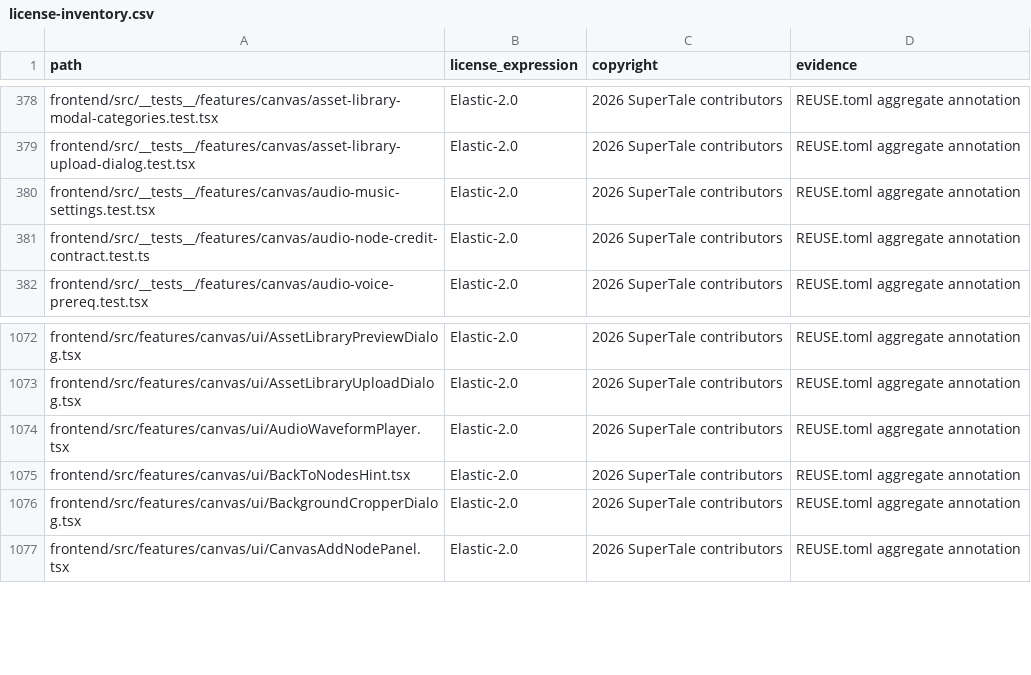
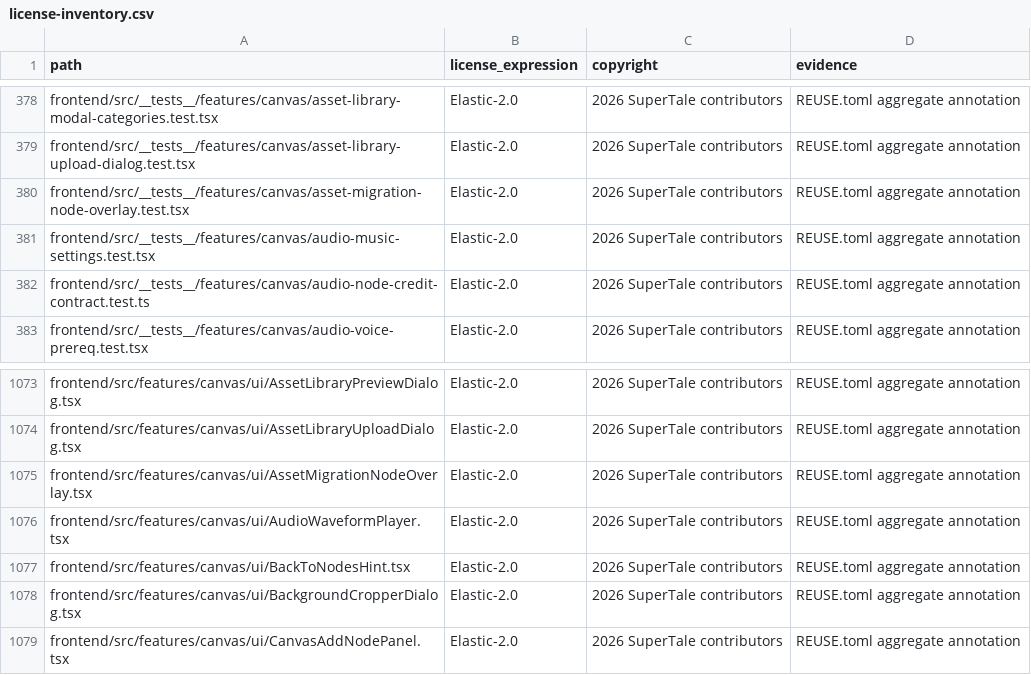
Before and after one commit to dramaclaw/dramaclaw, a CSV file: license-inventory.csv, drawn as a sheet; only a part is shown, gaps mark what is left out.

```diff
--- a/license-inventory.csv
+++ b/license-inventory.csv
@@ -379,2 +379,3 @@ frontend/src/__tests__/features/canvas/asset-library-modal-categories.test.tsx,E
 frontend/src/__tests__/features/canvas/asset-library-upload-dialog.test.tsx,Elastic-2.0,2026 SuperTale contributors,REUSE.toml aggregate annotation
+frontend/src/__tests__/features/canvas/asset-migration-node-overlay.test.tsx,Elastic-2.0,2026 SuperTale contributors,REUSE.toml aggregate annotation
 frontend/src/__tests__/features/canvas/audio-music-settings.test.tsx,Elastic-2.0,2026 SuperTale contributors,REUSE.toml aggregate annotation
@@ -1073,2 +1074,3 @@ frontend/src/features/canvas/ui/AssetLibraryPreviewDialog.tsx,Elastic-2.0,2026 S
 frontend/src/features/canvas/ui/AssetLibraryUploadDialog.tsx,Elastic-2.0,2026 SuperTale contributors,REUSE.toml aggregate annotation
+frontend/src/features/canvas/ui/AssetMigrationNodeOverlay.tsx,Elastic-2.0,2026 SuperTale contributors,REUSE.toml aggregate annotation
 frontend/src/features/canvas/ui/AudioWaveformPlayer.tsx,Elastic-2.0,2026 SuperTale contributors,REUSE.toml aggregate annotation
```
Also changed, not shown: 9 other files.
